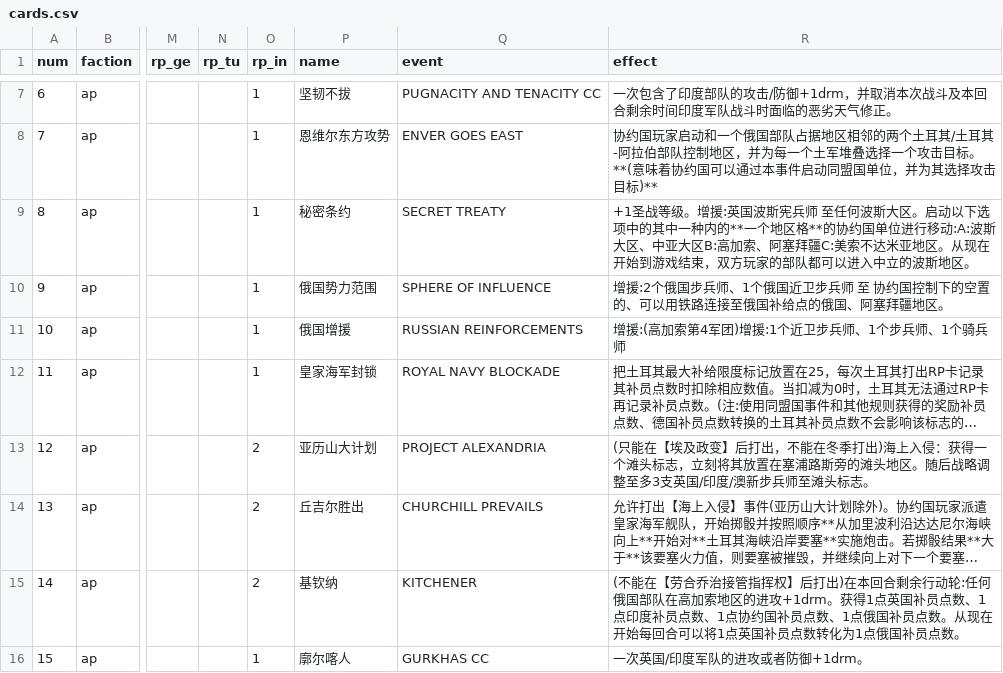
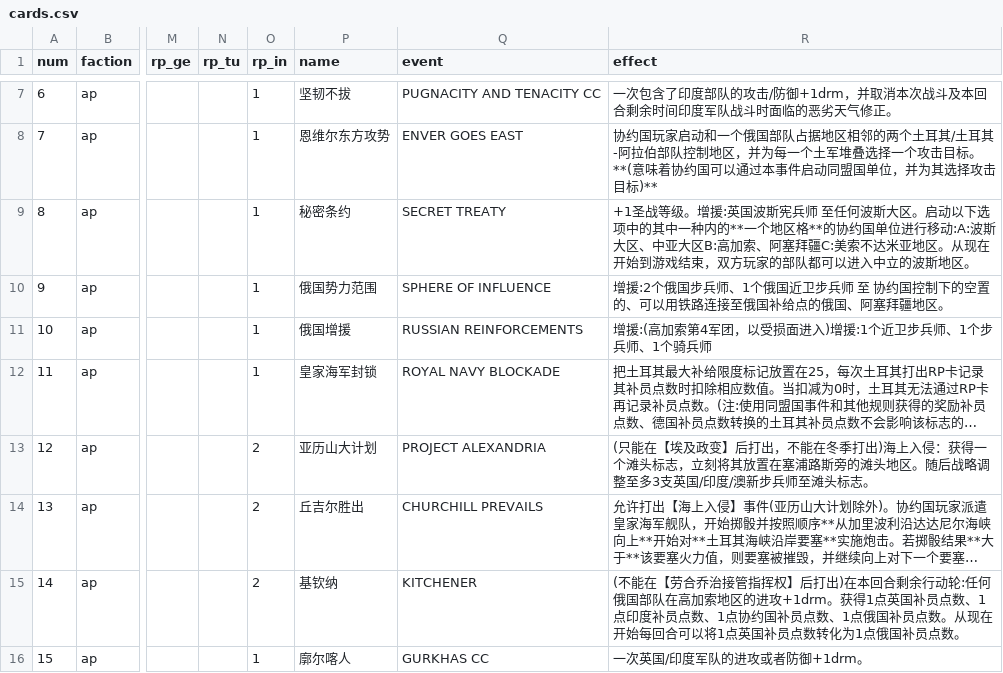
Before and after one commit to gushengtingyu/PUG, a CSV file: csv/cards.csv, drawn as a sheet; only a part is shown, gaps mark what is left out; long unchanged cells end in …; the diff names each change by its address in the sheet, - before the commit and + after, or states it on an @@ line.

```diff
--- a/csv/cards.csv
+++ b/csv/cards.csv
-R11 (effect): 增援:(高加索第4军团)增援:1个近卫步兵师、1个步兵师、1个骑兵师
+R11 (effect): 增援:(高加索第4军团，以受损面进入)增援:1个近卫步兵师、1个步兵师、1个骑兵师
```
Also changed, not shown: 1 other file.
